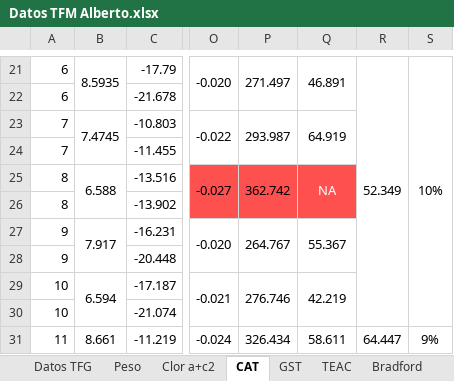
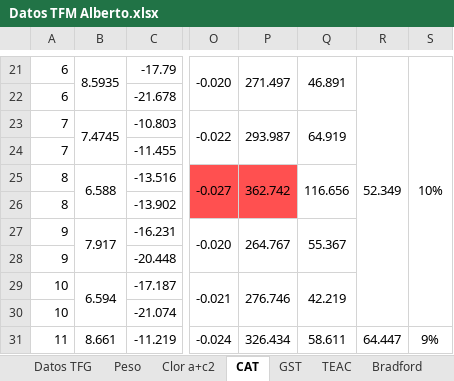
Before and after one commit to AlbertoColl/TFM-Anemonia-sulcata, an Excel workbook: datos/Datos TFM Alberto.xlsx, sheet CAT, drawn as a sheet; only a part is shown, gaps mark what is left out; values as stored, in another font and other column widths than the file's, no borders; charts and pictures and conditional formats not drawn; the diff names each change by its address in the sheet, - before the commit and + after, or states it on an @@ line.

```diff
--- a/datos/Datos TFM Alberto.xlsx (sheet CAT)
+++ b/datos/Datos TFM Alberto.xlsx (sheet CAT)
-Q25: NA
+Q25: 116.656
-Q25:Q26 fill: #FF5050
+Q25:Q26 fill: none
-Q25 text colour: #FFFFFF
+Q25 text colour: black
```
Also changed, not shown: sheet GST, sheet Datos TFG, 8 other files.
